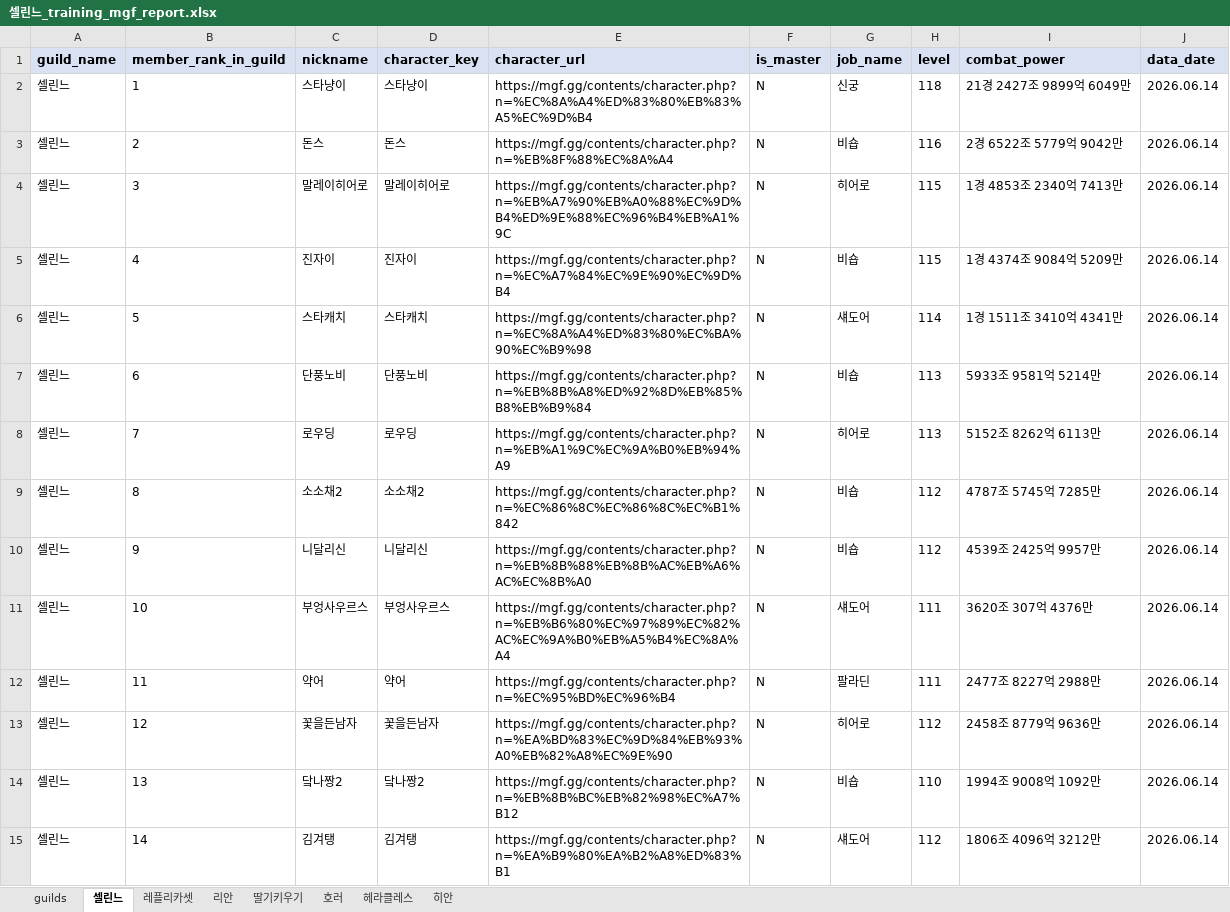
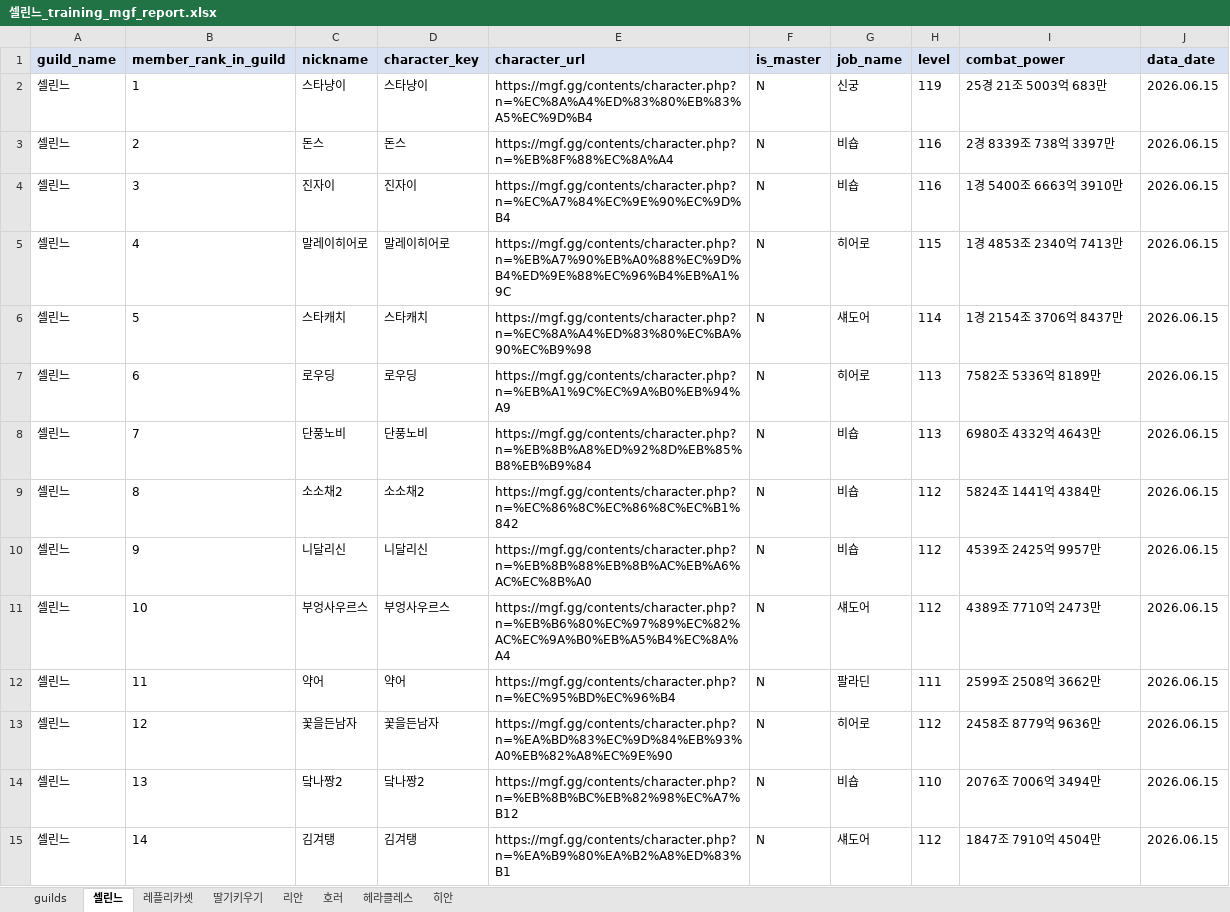
Before and after one commit to pogas/mgf_guild_match, an Excel workbook: reports/셀린느/셀린느_training_mgf_report.xlsx, sheet 셀린느, drawn as a sheet; only a part is shown; values as stored, in another font and other column widths than the file's, no borders; the diff covers the shown part only; the diff names each change by its address in the sheet, - before the commit and + after, or states it on an @@ line.

```diff
--- a/reports/셀린느/셀린느_training_mgf_report.xlsx (sheet 셀린느)
+++ b/reports/셀린느/셀린느_training_mgf_report.xlsx (sheet 셀린느)
@@ sheet tab order changed: guilds | 셀린느 | 레플리카셋 | 딸기키우기 | 리안 | 호러 | 헤라클레스 | 히안 @@
-H2 (level): 118
+H2 (level): 119
-I2 (combat_power): 21경 2427조 9899억 6049만
+I2 (combat_power): 25경 21조 5003억 683만
-J2:J15 (data_date): 2026.06.14
+J2:J15 (data_date): 2026.06.15
-I3 (combat_power): 2경 6522조 5779억 9042만
+I3 (combat_power): 2경 8339조 738억 3397만
-C4 (nickname): 말레이히어로
+C4 (nickname): 진자이
-D4 (character_key): 말레이히어로
+D4 (character_key): 진자이
-E4 (character_url): https://mgf.gg/contents/character.php?n=%EB%A7%90%EB%A0%88%EC%9D%B4%ED%9E%88%EC%96%B4%EB%A1%9C
+E4 (character_url): https://mgf.gg/contents/character.php?n=%EC%A7%84%EC%9E%90%EC%9D%B4
-G4 (job_name): 히어로
+G4 (job_name): 비숍
-H4 (level): 115
+H4 (level): 116
-I4 (combat_power): 1경 4853조 2340억 7413만
+I4 (combat_power): 1경 5400조 6663억 3910만
-C5 (nickname): 진자이
+C5 (nickname): 말레이히어로
-D5 (character_key): 진자이
+D5 (character_key): 말레이히어로
-E5 (character_url): https://mgf.gg/contents/character.php?n=%EC%A7%84%EC%9E%90%EC%9D%B4
+E5 (character_url): https://mgf.gg/contents/character.php?n=%EB%A7%90%EB%A0%88%EC%9D%B4%ED%9E%88%EC%96%B4%EB%A1%9C
-G5 (job_name): 비숍
+G5 (job_name): 히어로
-I5 (combat_power): 1경 4374조 9084억 5209만
+I5 (combat_power): 1경 4853조 2340억 7413만
-I6 (combat_power): 1경 1511조 3410억 4341만
+I6 (combat_power): 1경 2154조 3706억 8437만
-C7 (nickname): 단풍노비
+C7 (nickname): 로우딩
-D7 (character_key): 단풍노비
+D7 (character_key): 로우딩
-E7 (character_url): https://mgf.gg/contents/character.php?n=%EB%8B%A8%ED%92%8D%EB%85%B8%EB%B9%84
+E7 (character_url): https://mgf.gg/contents/character.php?n=%EB%A1%9C%EC%9A%B0%EB%94%A9
-G7 (job_name): 비숍
+G7 (job_name): 히어로
-I7 (combat_power): 5933조 9581억 5214만
+I7 (combat_power): 7582조 5336억 8189만
-C8 (nickname): 로우딩
+C8 (nickname): 단풍노비
-D8 (character_key): 로우딩
+D8 (character_key): 단풍노비
-E8 (character_url): https://mgf.gg/contents/character.php?n=%EB%A1%9C%EC%9A%B0%EB%94%A9
+E8 (character_url): https://mgf.gg/contents/character.php?n=%EB%8B%A8%ED%92%8D%EB%85%B8%EB%B9%84
-G8 (job_name): 히어로
+G8 (job_name): 비숍
-I8 (combat_power): 5152조 8262억 6113만
+I8 (combat_power): 6980조 4332억 4643만
-I9 (combat_power): 4787조 5745억 7285만
+I9 (combat_power): 5824조 1441억 4384만
-H11 (level): 111
+H11 (level): 112
-I11 (combat_power): 3620조 307억 4376만
+I11 (combat_power): 4389조 7710억 2473만
-I12 (combat_power): 2477조 8227억 2988만
+I12 (combat_power): 2599조 2508억 3662만
-I14 (combat_power): 1994조 9008억 1092만
+I14 (combat_power): 2076조 7006억 3494만
-I15 (combat_power): 1806조 4096억 3212만
+I15 (combat_power): 1847조 7910억 4504만
```
Also changed, not shown: 1 removed row and 90 edited cells elsewhere in this sheet, sheet 히안, sheet 호러, sheet 딸기키우기, sheet 리안, sheet 헤라클레스, sheet 레플리카셋, 1 more sheet, reports/빅딜/빅딜_league_mgf_report.xlsx, reports/빅딜/빅딜_training_mgf_report.xlsx, 34 other files.
